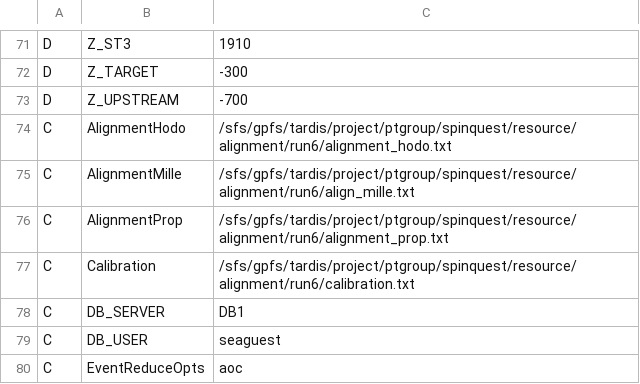
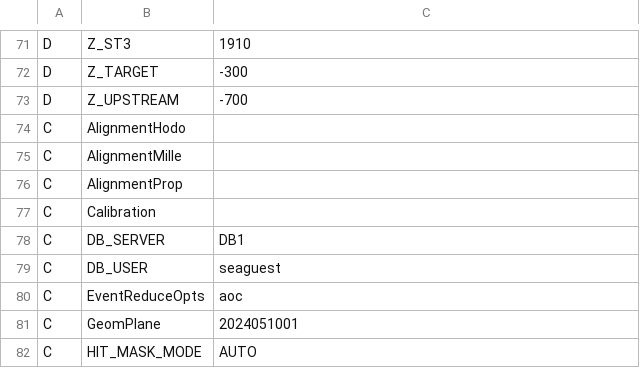
Before and after one commit to cbrockenbrough21/kTracker, a TSV file: run_C_module/recoConsts.tsv, drawn as a sheet; only a part is shown, gaps mark what is left out; the shorter side is filled out with more unchanged rows.

Commit message:
No alignment

```diff
--- a/run_C_module/recoConsts.tsv
+++ b/run_C_module/recoConsts.tsv
@@ -73,6 +73,6 @@ D	Z_TARGET	-300
 D	Z_UPSTREAM	-700
-C	AlignmentHodo	/sfs/gpfs/tardis/project/ptgroup/spinquest/resource/alignment/run6/alignment_hodo.txt
-C	AlignmentMille	/sfs/gpfs/tardis/project/ptgroup/spinquest/resource/alignment/run6/align_mille.txt
-C	AlignmentProp	/sfs/gpfs/tardis/project/ptgroup/spinquest/resource/alignment/run6/alignment_prop.txt
-C	Calibration	/sfs/gpfs/tardis/project/ptgroup/spinquest/resource/alignment/run6/calibration.txt
+C	AlignmentHodo	
+C	AlignmentMille	
+C	AlignmentProp	
+C	Calibration	
 C	DB_SERVER	DB1
```
Also changed, not shown: 1 other file.
